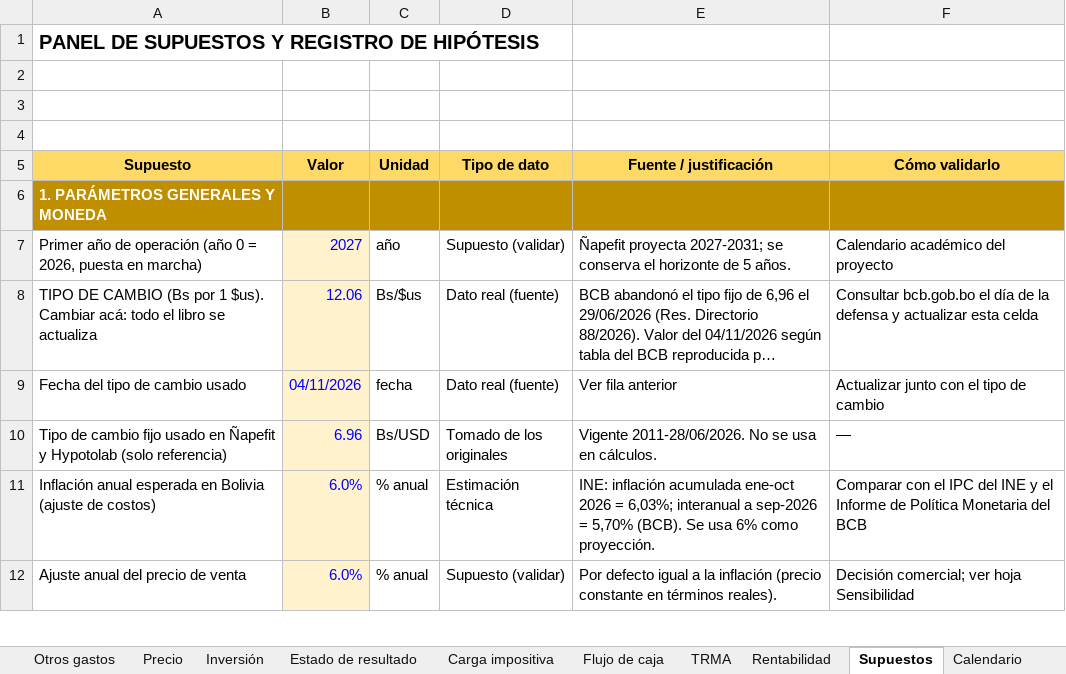
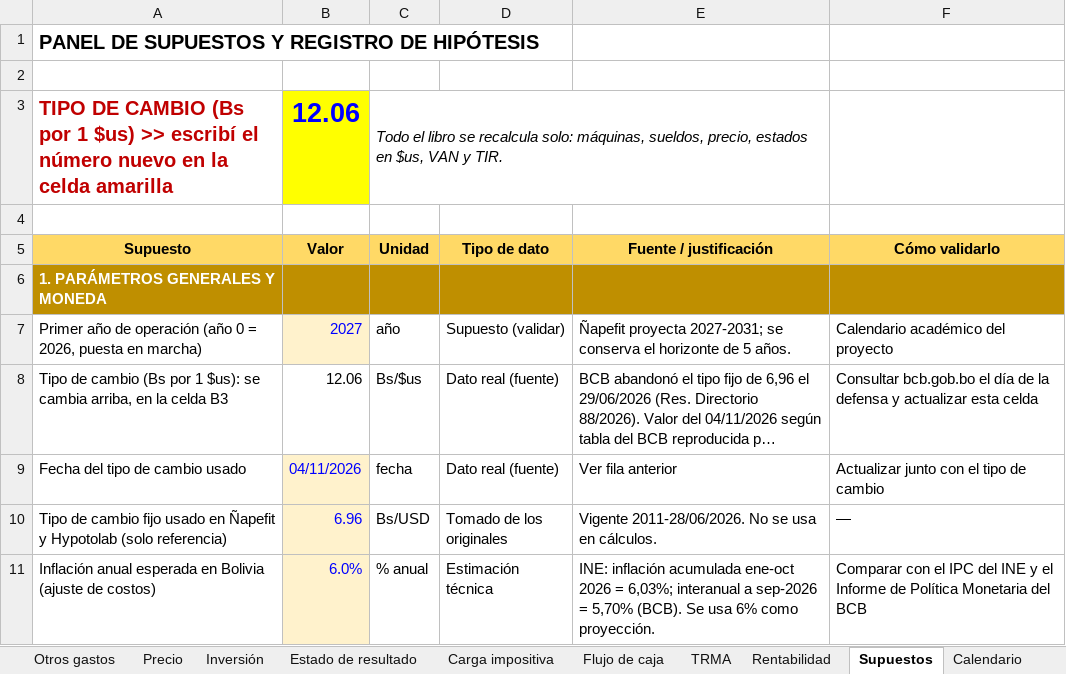
Before and after one commit to gabito6622-blip/A, an Excel workbook: proyectos/modelo-empresarial-filtro-ceramico/MODELO_EMPRESARIAL_MAESTRO.xlsx, sheet Supuestos, drawn as a sheet; only a part is shown; the shorter side is filled out with more unchanged rows; long unchanged cells end in …; values as stored, in another font and other column widths than the file's, no borders; the diff names each change by its address in the sheet, - before the commit and + after, or states it on an @@ line.

```diff
--- a/proyectos/modelo-empresarial-filtro-ceramico/MODELO_EMPRESARIAL_MAESTRO.xlsx (sheet Supuestos)
+++ b/proyectos/modelo-empresarial-filtro-ceramico/MODELO_EMPRESARIAL_MAESTRO.xlsx (sheet Supuestos)
-row 3: (empty)
+row 3: TIPO DE CAMBIO (Bs por 1 $us) >> escribí el número nuevo en la celda amarilla | 12.06 | Todo el libro se recalcula solo: máquinas, sueldos, precio, estados en $us, VAN y TIR.
-B3 fill: none
+B3 fill: #FFFF00
+C3:E3 merged
-A8 (Supuesto): TIPO DE CAMBIO (Bs por 1 $us). Cambiar acá: todo el libro se actualiza
+A8 (Supuesto): Tipo de cambio (Bs por 1 $us): se cambia arriba, en la celda B3
@@ B8 fill: #FFF2CC → none, text colour: #0000FF → black @@
```
Also changed, not shown: sheet Índice, sheet Dashboard, formulas that keep their value, charts or pictures, 8 other files.
